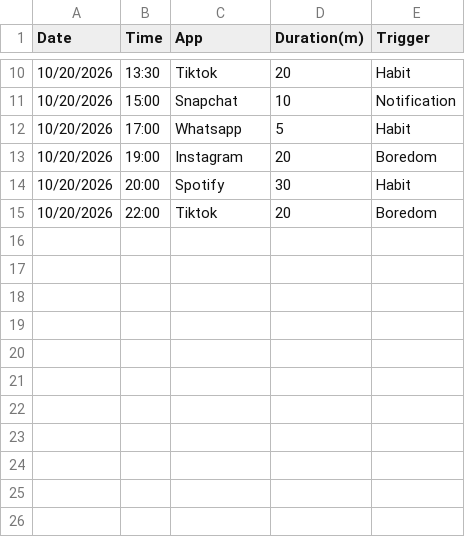
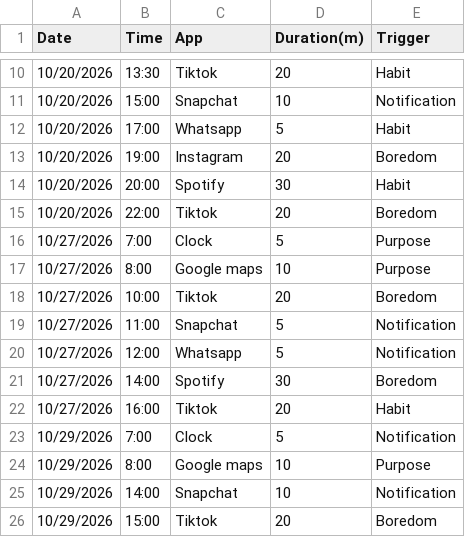
Before and after one commit to FarhanM1700/Dear-data-1, a CSV file: distraction_data.csv, drawn as a sheet; only a part is shown, gaps mark what is left out; the diff names each change by its address in the sheet, - before the commit and + after, or states it on an @@ line.

Commit message:
Add files via upload
Updated CSV file with additional rows and data

```diff
--- a/distraction_data.csv
+++ b/distraction_data.csv
+row 16: 10/27/2026 | 7:00 | Clock | 5 | Purpose
+row 17: 10/27/2026 | 8:00 | Google maps | 10 | Purpose
+row 18: 10/27/2026 | 10:00 | Tiktok | 20 | Boredom
+row 19: 10/27/2026 | 11:00 | Snapchat | 5 | Notification
+row 20: 10/27/2026 | 12:00 | Whatsapp | 5 | Notification
+row 21: 10/27/2026 | 14:00 | Spotify | 30 | Boredom
+row 22: 10/27/2026 | 16:00 | Tiktok | 20 | Habit
+row 23: 10/29/2026 | 7:00 | Clock | 5 | Notification
+row 24: 10/29/2026 | 8:00 | Google maps | 10 | Purpose
+row 25: 10/29/2026 | 14:00 | Snapchat | 10 | Notification
+row 26: 10/29/2026 | 15:00 | Tiktok | 20 | Boredom
```
Also changed, not shown: 1 other file.
